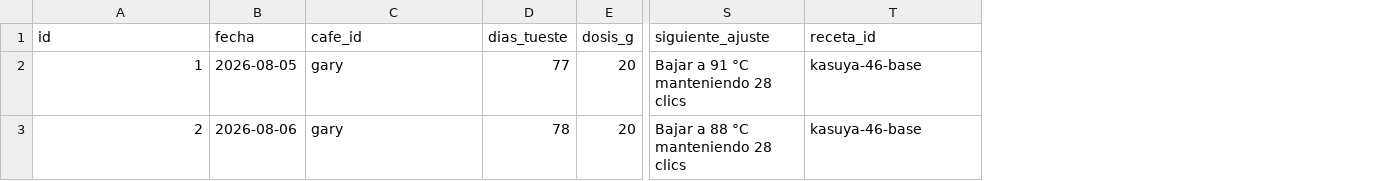
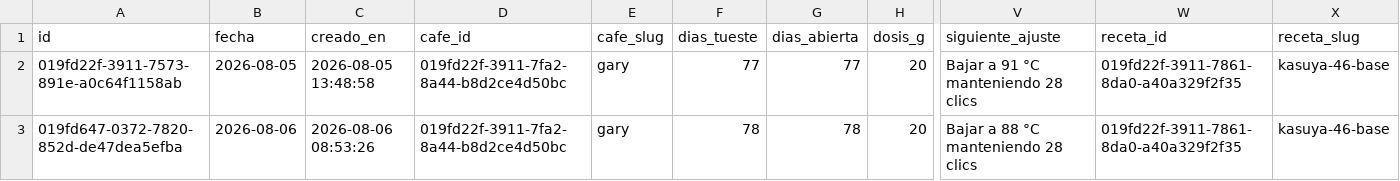
Before and after one commit to Krahegwen/coffee-data, a CSV file: datos/extracciones.csv, drawn as a sheet; only a part is shown, gaps mark what is left out; addresses are those after the commit; the diff names each change by its address in the sheet, - before the commit and + after, or states it on an @@ line.

```diff
--- a/datos/extracciones.csv
+++ b/datos/extracciones.csv
+column C (creado_en), rows 2-3: 2026-08-05 13:48:58 | 2026-08-06 08:53:26
+column E (cafe_slug), rows 2-3: gary | gary
+column G (dias_abierta), rows 2-3: 77 | 78
+column X (receta_slug), rows 2-3: kasuya-46-base | kasuya-46-base
-A2 (id): 1
+A2 (id): 019fd22f-3911-7573-891e-a0c64f1158ab
-D2:D3 (cafe_id): gary
+D2:D3 (cafe_id): 019fd22f-3911-7fa2-8a44-b8d2ce4d50bc
-W2:W3 (receta_id): kasuya-46-base
+W2:W3 (receta_id): 019fd22f-3911-7861-8da0-a40a329f2f35
-A3 (id): 2
+A3 (id): 019fd647-0372-7820-852d-de47dea5efba
```
Also changed, not shown: datos/cafes.csv, datos/pasos.csv, 5 other files.
